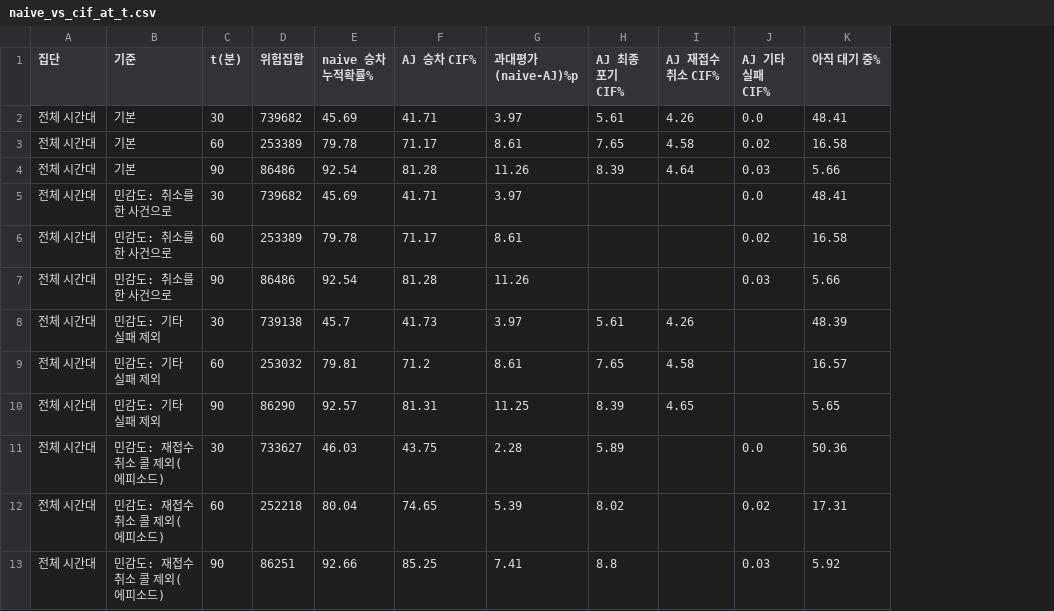
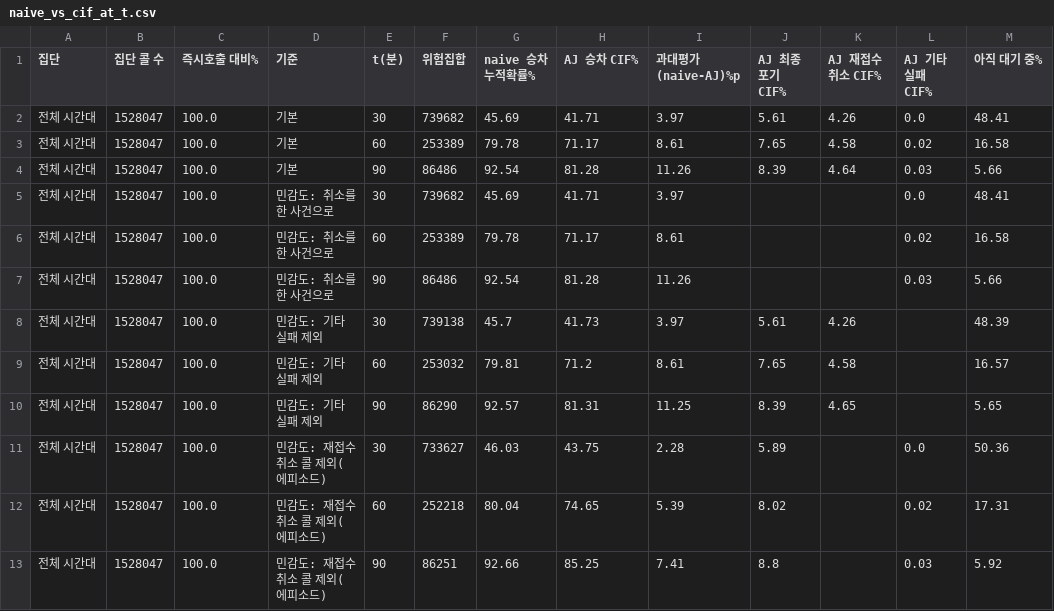
Before and after one commit to kimtakong/2026_forest, a CSV file: outputs/tables/naive_vs_cif_at_t.csv, drawn as a sheet; only a part is shown; the diff names each change by its address in the sheet, - before the commit and + after, or states it on an @@ line.

```diff
--- a/outputs/tables/naive_vs_cif_at_t.csv
+++ b/outputs/tables/naive_vs_cif_at_t.csv
+column B (집단 콜 수), rows 2-13: all 1528047
+column C (즉시호출 대비%), rows 2-13: all 100.0
```
Also changed, not shown: outputs/tables/canonical_counts.csv, outputs/tables/official_by_hour.csv, 13 other files.
